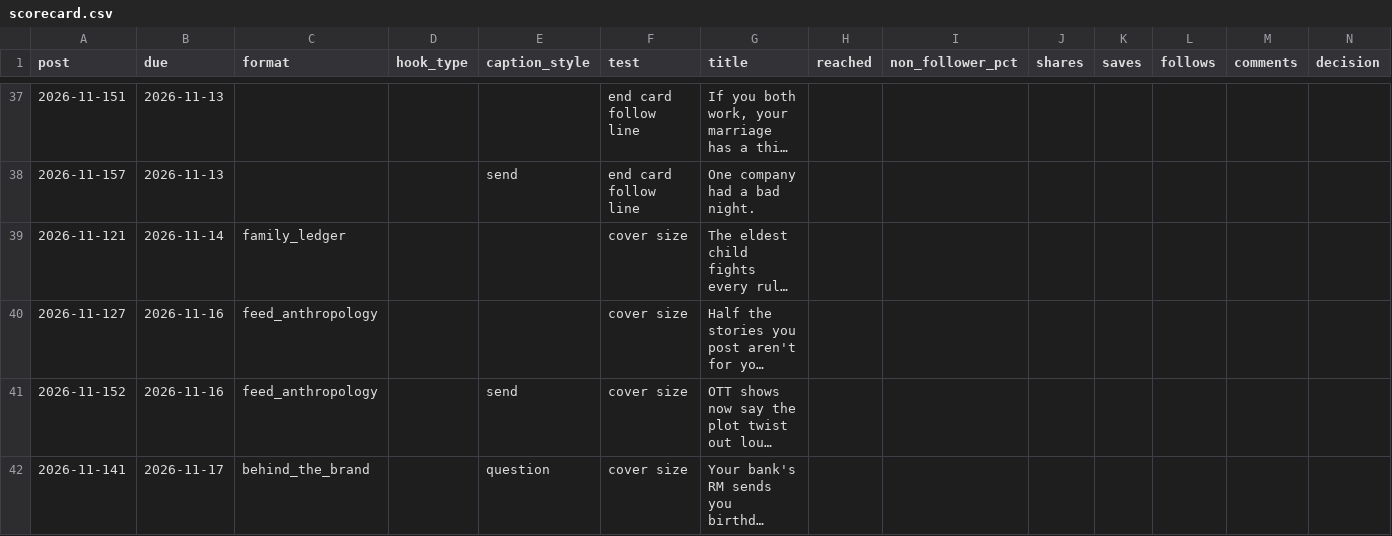
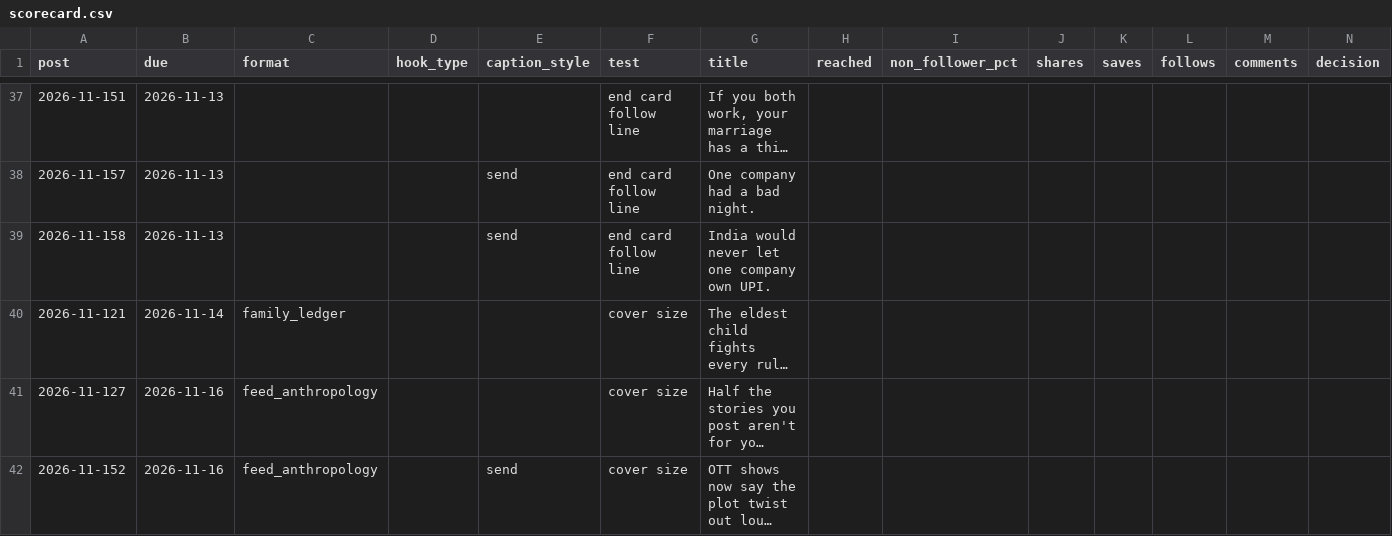
Before and after one commit to Merkabah23/ananya-engine, a CSV file: state/scorecard.csv, drawn as a sheet; only a part is shown, gaps mark what is left out; the shorter side is filled out with more unchanged rows; long unchanged cells end in …; the diff names each change by its address in the sheet, - before the commit and + after, or states it on an @@ line.

Commit message:
state: daily 2026-11-13

```diff
--- a/state/scorecard.csv
+++ b/state/scorecard.csv
+row 39: 2026-11-158 | 2026-11-13 |  |  | send | end card follow line | India would never let one company own UPI.
```
Also changed, not shown: 7 other files.
